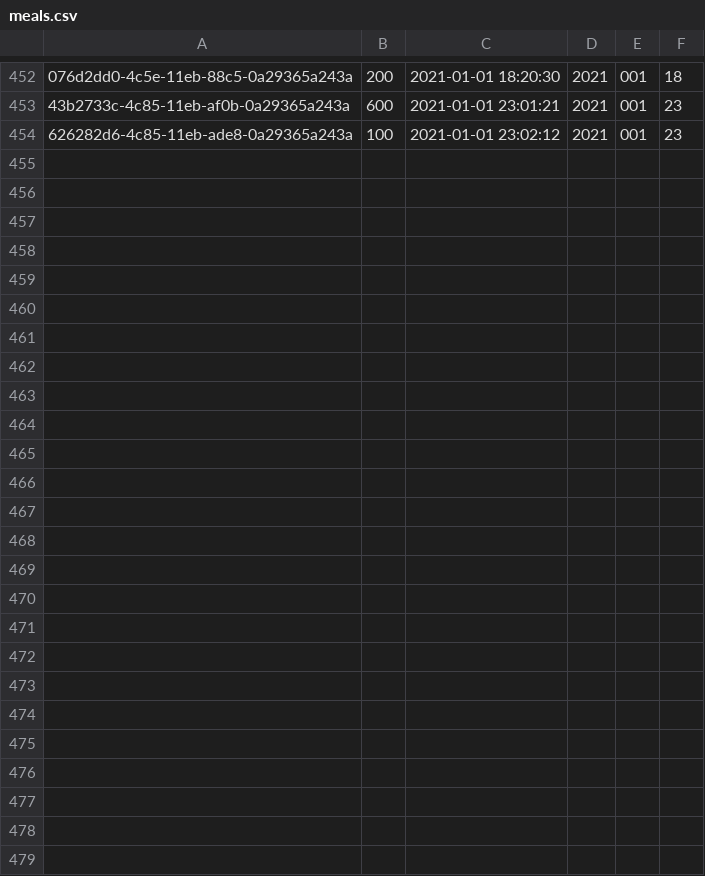
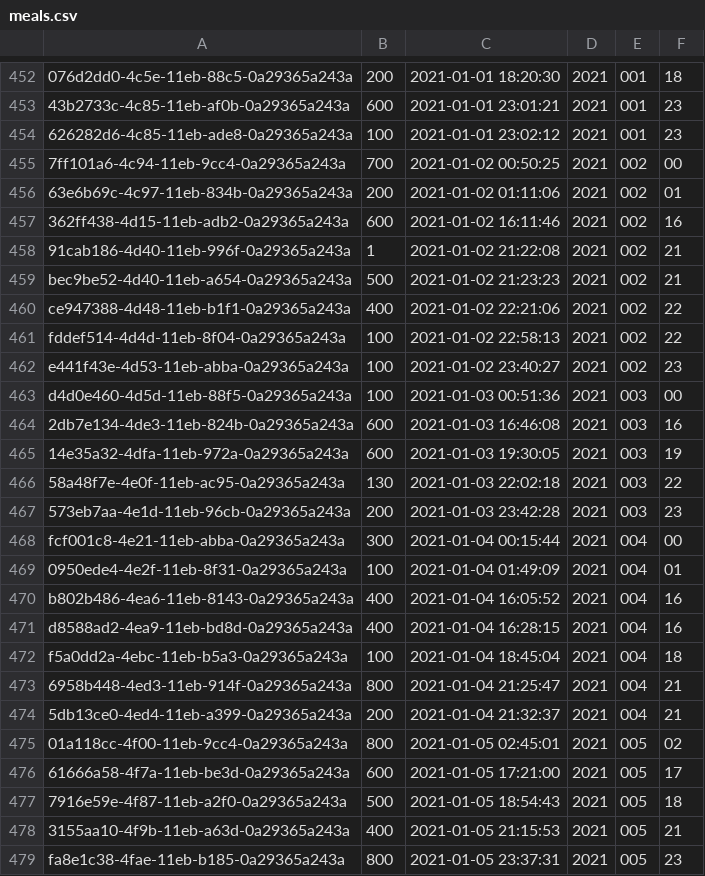
Before and after one commit to llee454/arf-utils, a CSV file: arf-backend/exports/meals.csv, drawn as a sheet; only a part is shown, gaps mark what is left out; the diff names each change by its address in the sheet, - before the commit and + after, or states it on an @@ line.

Commit message:
Added meal predicates and examples.

```diff
--- a/arf-backend/exports/meals.csv
+++ b/arf-backend/exports/meals.csv
+row 455: 7ff101a6-4c94-11eb-9cc4-0a29365a243a | 700 | 2021-01-02 00:50:25 | 2021 | 002 | 00
+row 456: 63e6b69c-4c97-11eb-834b-0a29365a243a | 200 | 2021-01-02 01:11:06 | 2021 | 002 | 01
+row 457: 362ff438-4d15-11eb-adb2-0a29365a243a | 600 | 2021-01-02 16:11:46 | 2021 | 002 | 16
+row 458: 91cab186-4d40-11eb-996f-0a29365a243a | 1 | 2021-01-02 21:22:08 | 2021 | 002 | 21
+row 459: bec9be52-4d40-11eb-a654-0a29365a243a | 500 | 2021-01-02 21:23:23 | 2021 | 002 | 21
+row 460: ce947388-4d48-11eb-b1f1-0a29365a243a | 400 | 2021-01-02 22:21:06 | 2021 | 002 | 22
+row 461: fddef514-4d4d-11eb-8f04-0a29365a243a | 100 | 2021-01-02 22:58:13 | 2021 | 002 | 22
+row 462: e441f43e-4d53-11eb-abba-0a29365a243a | 100 | 2021-01-02 23:40:27 | 2021 | 002 | 23
+row 463: d4d0e460-4d5d-11eb-88f5-0a29365a243a | 100 | 2021-01-03 00:51:36 | 2021 | 003 | 00
+row 464: 2db7e134-4de3-11eb-824b-0a29365a243a | 600 | 2021-01-03 16:46:08 | 2021 | 003 | 16
+row 465: 14e35a32-4dfa-11eb-972a-0a29365a243a | 600 | 2021-01-03 19:30:05 | 2021 | 003 | 19
+row 466: 58a48f7e-4e0f-11eb-ac95-0a29365a243a | 130 | 2021-01-03 22:02:18 | 2021 | 003 | 22
+row 467: 573eb7aa-4e1d-11eb-96cb-0a29365a243a | 200 | 2021-01-03 23:42:28 | 2021 | 003 | 23
+row 468: fcf001c8-4e21-11eb-abba-0a29365a243a | 300 | 2021-01-04 00:15:44 | 2021 | 004 | 00
+row 469: 0950ede4-4e2f-11eb-8f31-0a29365a243a | 100 | 2021-01-04 01:49:09 | 2021 | 004 | 01
+row 470: b802b486-4ea6-11eb-8143-0a29365a243a | 400 | 2021-01-04 16:05:52 | 2021 | 004 | 16
+row 471: d8588ad2-4ea9-11eb-bd8d-0a29365a243a | 400 | 2021-01-04 16:28:15 | 2021 | 004 | 16
+row 472: f5a0dd2a-4ebc-11eb-b5a3-0a29365a243a | 100 | 2021-01-04 18:45:04 | 2021 | 004 | 18
+row 473: 6958b448-4ed3-11eb-914f-0a29365a243a | 800 | 2021-01-04 21:25:47 | 2021 | 004 | 21
+row 474: 5db13ce0-4ed4-11eb-a399-0a29365a243a | 200 | 2021-01-04 21:32:37 | 2021 | 004 | 21
+row 475: 01a118cc-4f00-11eb-9cc4-0a29365a243a | 800 | 2021-01-05 02:45:01 | 2021 | 005 | 02
+row 476: 61666a58-4f7a-11eb-be3d-0a29365a243a | 600 | 2021-01-05 17:21:00 | 2021 | 005 | 17
+row 477: 7916e59e-4f87-11eb-a2f0-0a29365a243a | 500 | 2021-01-05 18:54:43 | 2021 | 005 | 18
+row 478: 3155aa10-4f9b-11eb-a63d-0a29365a243a | 400 | 2021-01-05 21:15:53 | 2021 | 005 | 21
+row 479: fa8e1c38-4fae-11eb-b185-0a29365a243a | 800 | 2021-01-05 23:37:31 | 2021 | 005 | 23
```
Also changed, not shown: arf-backend/exports/weight.csv, 2 other files.
